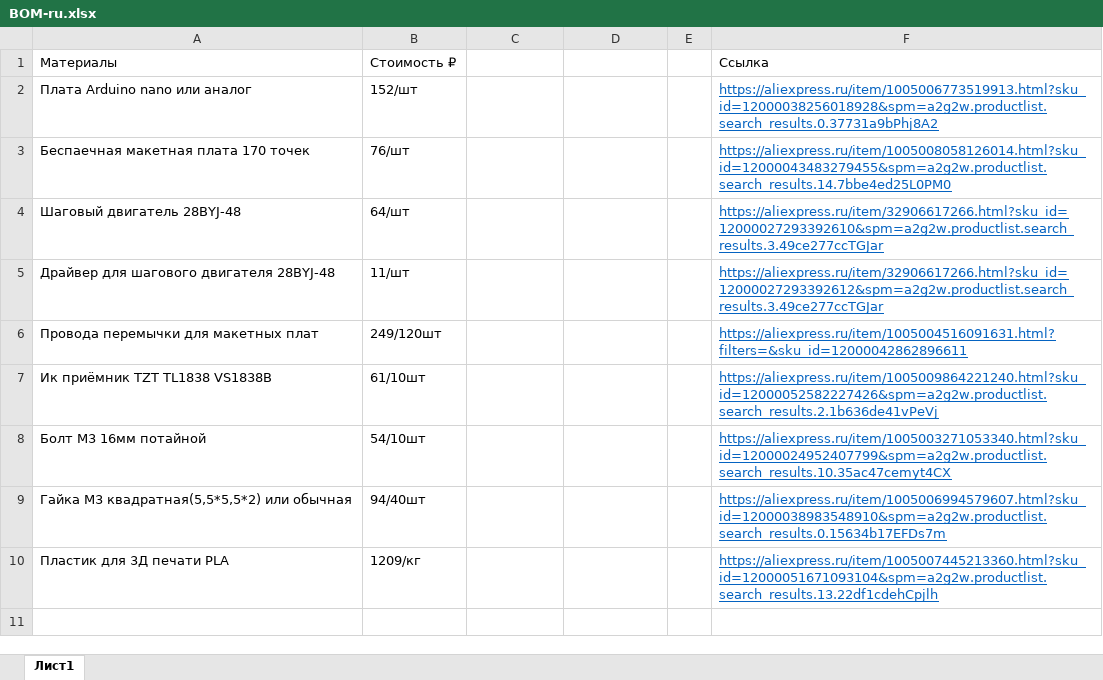
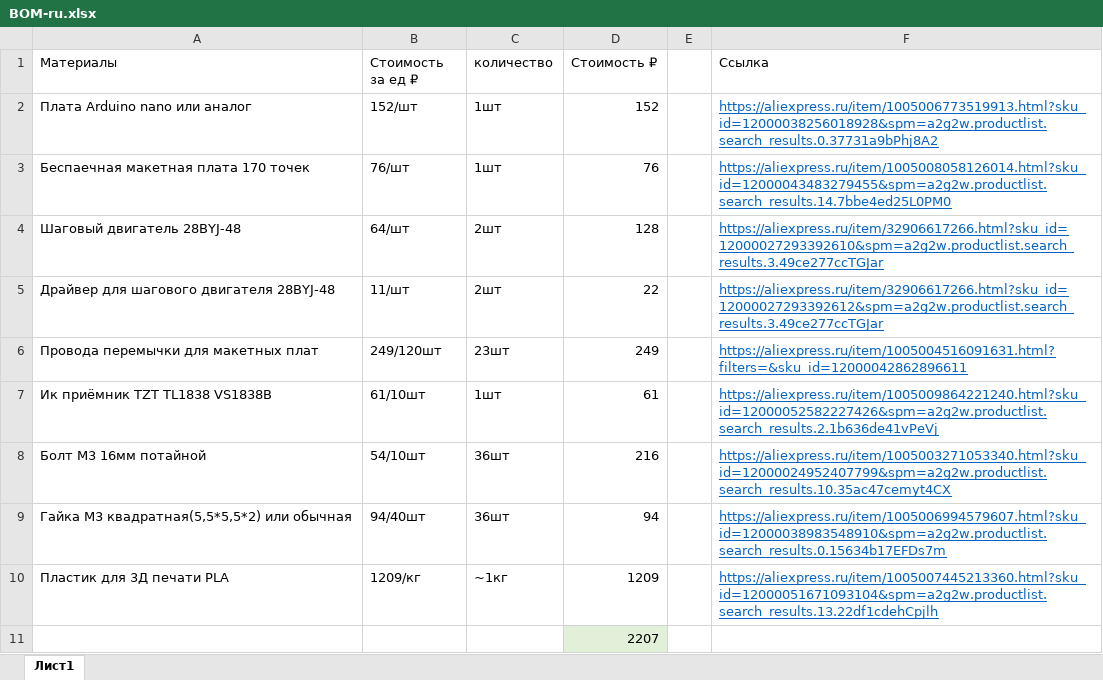
Before and after one commit to E-gora-code/ArduinoCar, an Excel workbook: Docs/BOM-ru.xlsx, sheet Лист1, drawn as a sheet; values as stored, in another font and other column widths than the file's, no borders; the diff names each change by its address in the sheet, - before the commit and + after, or states it on an @@ line.

```diff
--- a/Docs/BOM-ru.xlsx (sheet Лист1)
+++ b/Docs/BOM-ru.xlsx (sheet Лист1)
-B1: Стоимость ₽
+B1: Стоимость за ед ₽
-C1: (empty)
+C1: количество
-D1: (empty)
+D1: Стоимость ₽
-C2:C3 (количество): (empty)
+C2:C3 (количество): 1шт
-D2 (Стоимость ₽): (empty)
+D2 (Стоимость ₽): 152
-D3 (Стоимость ₽): (empty)
+D3 (Стоимость ₽): 76
-C4:C5 (количество): (empty)
+C4:C5 (количество): 2шт
-D4 (Стоимость ₽): (empty)
+D4 (Стоимость ₽): 128
-D5 (Стоимость ₽): (empty)
+D5 (Стоимость ₽): 22
-C6 (количество): (empty)
+C6 (количество): 23шт
-D6 (Стоимость ₽): (empty)
+D6 (Стоимость ₽): 249
-C7 (количество): (empty)
+C7 (количество): 1шт
-D7 (Стоимость ₽): (empty)
+D7 (Стоимость ₽): 61
-C8:C9 (количество): (empty)
+C8:C9 (количество): 36шт
-D8 (Стоимость ₽): (empty)
+D8 (Стоимость ₽): 216
-D9 (Стоимость ₽): (empty)
+D9 (Стоимость ₽): 94
-C10 (количество): (empty)
+C10 (количество): ~1кг
-D10 (Стоимость ₽): (empty)
+D10 (Стоимость ₽): 1209
+row 11:  |  |  | 2207
```
Also changed, not shown: 1 other file.
